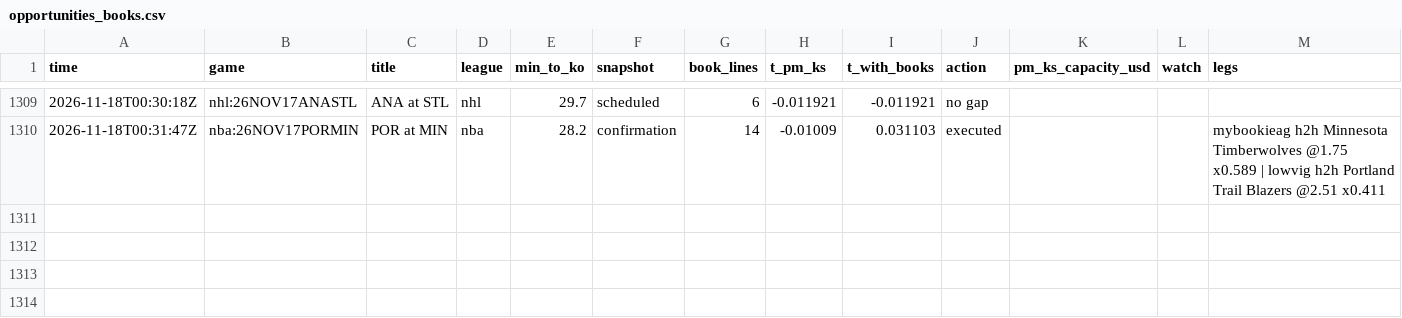
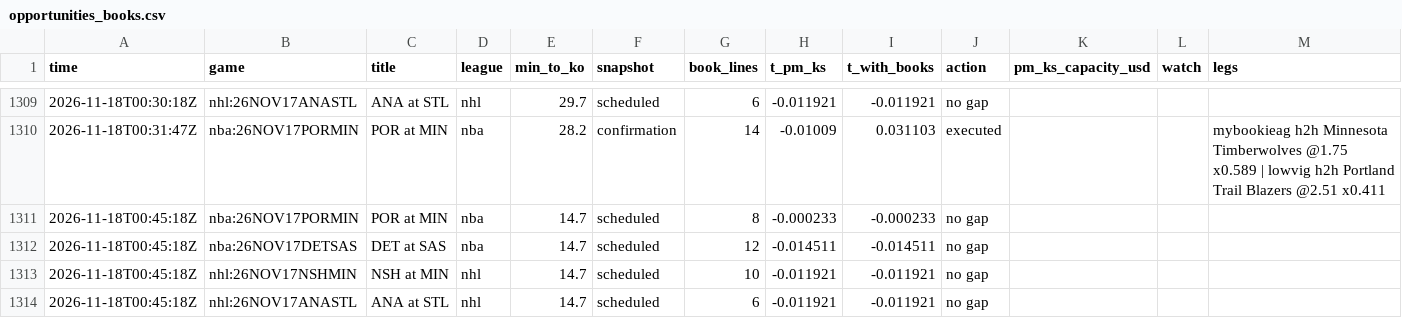
Before and after one commit to TFGdeprova/tfg-upf-test, a CSV file: results/opportunities_books.csv, drawn as a sheet; only a part is shown, gaps mark what is left out.

```diff
--- a/results/opportunities_books.csv
+++ b/results/opportunities_books.csv
@@ -1310 +1310,5 @@ time,game,title,league,min_to_ko,snapshot,book_lines,t_pm_ks,t_with_books,action
 2026-11-18T00:31:47Z,nba:26NOV17PORMIN,POR at MIN,nba,28.2,confirmation,14,-0.01009,0.031103,executed,,,mybookieag h2h Minnesota Timberwolves  @1.75 x0.589 | lowvig h2h Portland Trail Blazers  @2.51 x0.411
+2026-11-18T00:45:18Z,nba:26NOV17PORMIN,POR at MIN,nba,14.7,scheduled,8,-0.000233,-0.000233,no gap,,,
+2026-11-18T00:45:18Z,nba:26NOV17DETSAS,DET at SAS,nba,14.7,scheduled,12,-0.014511,-0.014511,no gap,,,
+2026-11-18T00:45:18Z,nhl:26NOV17NSHMIN,NSH at MIN,nhl,14.7,scheduled,10,-0.011921,-0.011921,no gap,,,
+2026-11-18T00:45:18Z,nhl:26NOV17ANASTL,ANA at STL,nhl,14.7,scheduled,6,-0.011921,-0.011921,no gap,,,
```
Also changed, not shown: results/depth.csv, results/rechecks.csv, 4 other files.
